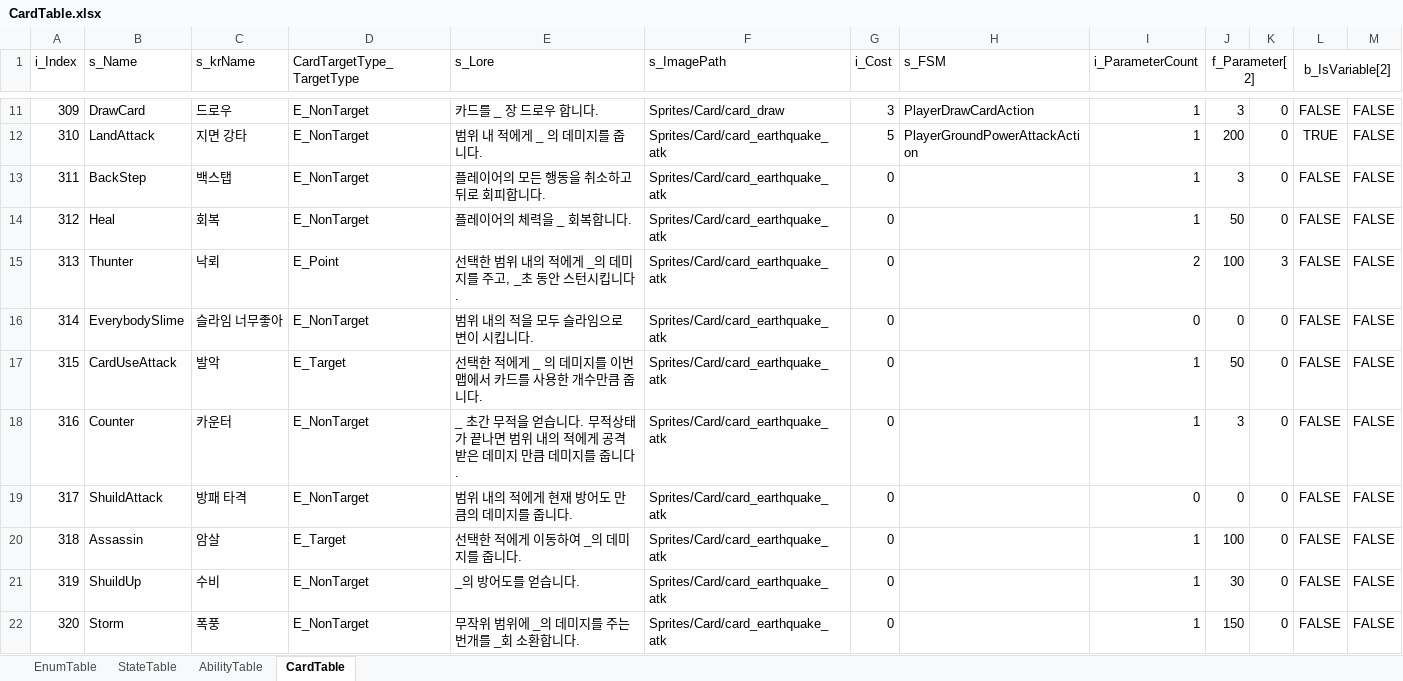
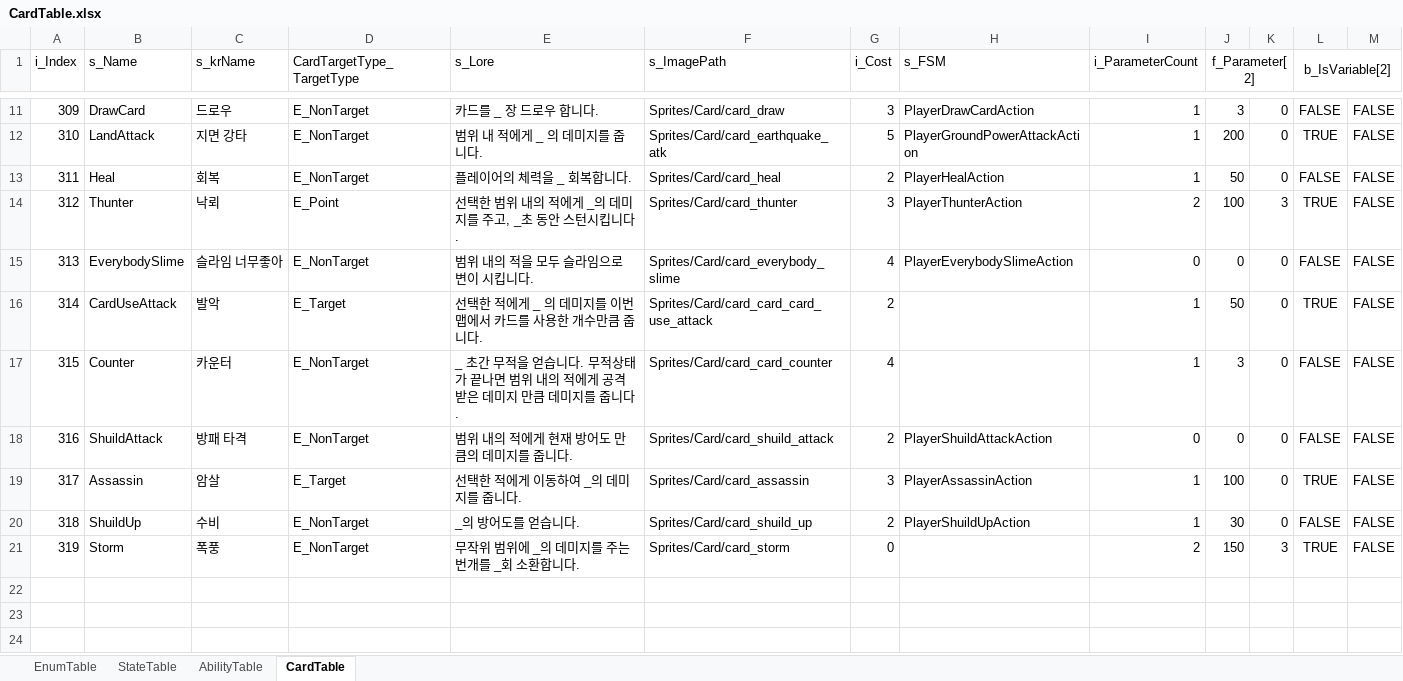
Before and after one commit to biru100/TeamIdentity, an Excel workbook: Project_C/Assets/ExcelTable/CardTable.xlsx, sheet CardTable, drawn as a sheet; only a part is shown, gaps mark what is left out; values as stored, in another font and other column widths than the file's, no borders; conditional formats not drawn; removed rows and columns are numbered as before the commit, all else as after; the diff names each change by its address in the sheet, - before the commit and + after, or states it on an @@ line.

```diff
--- a/Project_C/Assets/ExcelTable/CardTable.xlsx (sheet CardTable)
+++ b/Project_C/Assets/ExcelTable/CardTable.xlsx (sheet CardTable)
-row 13: 311 | BackStep | 백스탭 | E_NonTarget | 플레이어의 모든 행동을 취소하고 뒤로 회피합니다. | Sprites/Card/card_earthquake_atk | 0 |  | 1 | 3 | 0 | FALSE | FALSE
@@ column A (i_Index) renumbered from row 13 down @@
-F13 (s_ImagePath): Sprites/Card/card_earthquake_atk
+F13 (s_ImagePath): Sprites/Card/card_heal
-G13 (i_Cost): 0
+G13 (i_Cost): 2
-H13 (s_FSM): (empty)
+H13 (s_FSM): PlayerHealAction
-F14 (s_ImagePath): Sprites/Card/card_earthquake_atk
+F14 (s_ImagePath): Sprites/Card/card_thunter
-G14 (i_Cost): 0
+G14 (i_Cost): 3
-H14 (s_FSM): (empty)
+H14 (s_FSM): PlayerThunterAction
-L14 (b_IsVariable[2]): FALSE
+L14 (b_IsVariable[2]): TRUE
-F15 (s_ImagePath): Sprites/Card/card_earthquake_atk
+F15 (s_ImagePath): Sprites/Card/card_everybody_slime
-G15 (i_Cost): 0
+G15 (i_Cost): 4
-H15 (s_FSM): (empty)
+H15 (s_FSM): PlayerEverybodySlimeAction
-F16 (s_ImagePath): Sprites/Card/card_earthquake_atk
+F16 (s_ImagePath): Sprites/Card/card_card_card_use_attack
-G16 (i_Cost): 0
+G16 (i_Cost): 2
-L16 (b_IsVariable[2]): FALSE
+L16 (b_IsVariable[2]): TRUE
-F17 (s_ImagePath): Sprites/Card/card_earthquake_atk
+F17 (s_ImagePath): Sprites/Card/card_card_counter
-G17 (i_Cost): 0
+G17 (i_Cost): 4
-F18 (s_ImagePath): Sprites/Card/card_earthquake_atk
+F18 (s_ImagePath): Sprites/Card/card_shuild_attack
-G18 (i_Cost): 0
+G18 (i_Cost): 2
-H18 (s_FSM): (empty)
+H18 (s_FSM): PlayerShuildAttackAction
-F19 (s_ImagePath): Sprites/Card/card_earthquake_atk
+F19 (s_ImagePath): Sprites/Card/card_assassin
-G19 (i_Cost): 0
+G19 (i_Cost): 3
-H19 (s_FSM): (empty)
+H19 (s_FSM): PlayerAssassinAction
-L19 (b_IsVariable[2]): FALSE
+L19 (b_IsVariable[2]): TRUE
-F20 (s_ImagePath): Sprites/Card/card_earthquake_atk
+F20 (s_ImagePath): Sprites/Card/card_shuild_up
-G20 (i_Cost): 0
+G20 (i_Cost): 2
-H20 (s_FSM): (empty)
+H20 (s_FSM): PlayerShuildUpAction
-F21 (s_ImagePath): Sprites/Card/card_earthquake_atk
+F21 (s_ImagePath): Sprites/Card/card_storm
-I21 (i_ParameterCount): 1
+I21 (i_ParameterCount): 2
-K21: 0
+K21: 3
-L21 (b_IsVariable[2]): FALSE
+L21 (b_IsVariable[2]): TRUE
```
Also changed, not shown: 33 other files.
